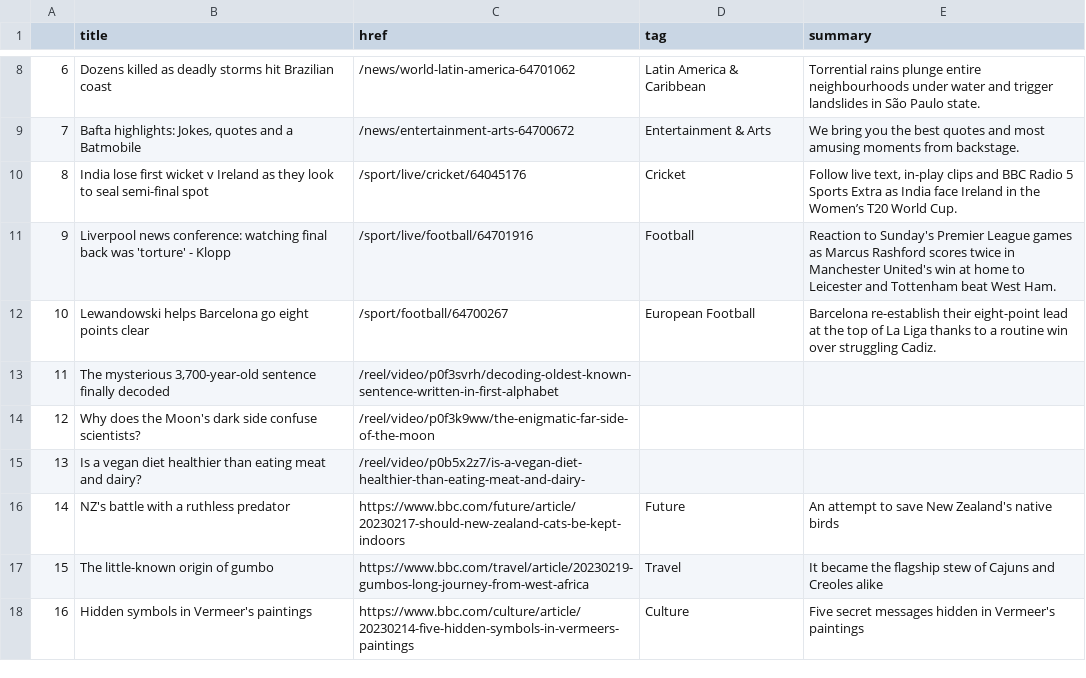
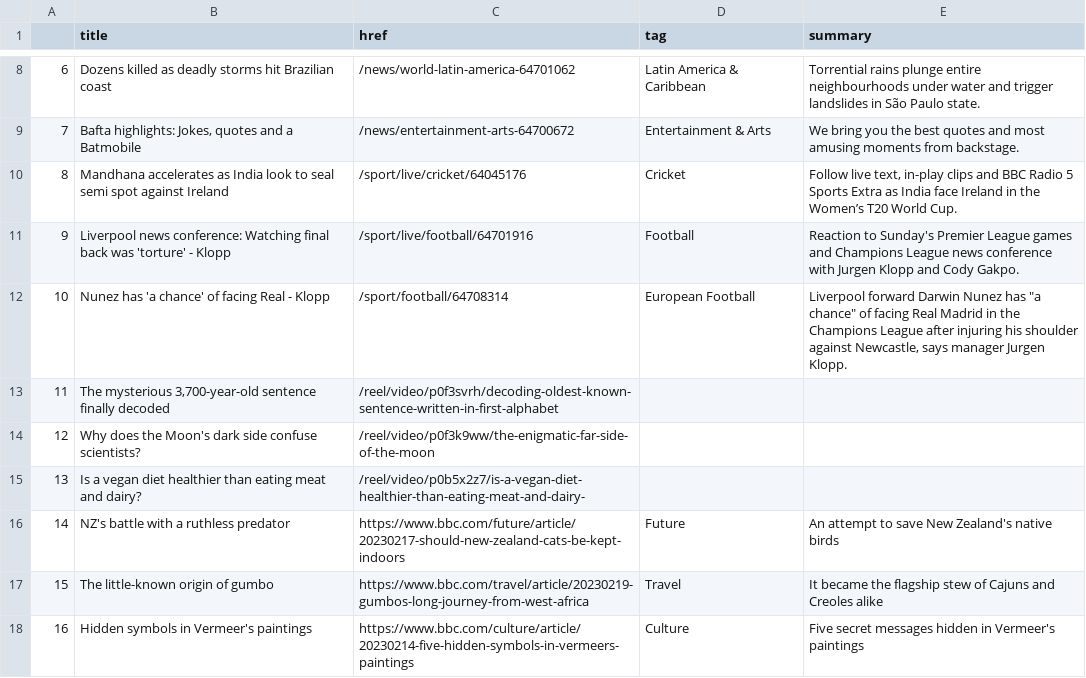
Before and after one commit to jjomalley/Auto-Scraper, a CSV file: bbc-headlines.csv, drawn as a sheet; only a part is shown, gaps mark what is left out.

```diff
--- a/bbc-headlines.csv
+++ b/bbc-headlines.csv
@@ -9,5 +9,5 @@
 7,"Bafta highlights: Jokes, quotes and a Batmobile",/news/entertainment-arts-64700672,Entertainment & Arts,We bring you the best quotes and most amusing moments from backstage.
-8,India lose first wicket v Ireland as they look to seal semi-final spot,/sport/live/cricket/64045176,Cricket,"Follow live text, in-play clips and BBC Radio 5 Sports Extra as India face Ireland in the Women’s T20 World Cup."
-9,Liverpool news conference: watching final back was 'torture' - Klopp,/sport/live/football/64701916,Football,Reaction to Sunday's Premier League games as Marcus Rashford scores twice in Manchester United's win at home to Leicester and Tottenham beat West Ham.
-10,Lewandowski helps Barcelona go eight points clear,/sport/football/64700267,European Football,Barcelona re-establish their eight-point lead at the top of La Liga thanks to a routine win over struggling Cadiz.
+8,Mandhana accelerates as India look to seal semi spot against Ireland,/sport/live/cricket/64045176,Cricket,"Follow live text, in-play clips and BBC Radio 5 Sports Extra as India face Ireland in the Women’s T20 World Cup."
+9,Liverpool news conference: Watching final back was 'torture' - Klopp,/sport/live/football/64701916,Football,Reaction to Sunday's Premier League games and Champions League news conference with Jurgen Klopp and Cody Gakpo.
+10,Nunez has 'a chance' of facing Real - Klopp,/sport/football/64708314,European Football,"Liverpool forward Darwin Nunez has ""a chance"" of facing Real Madrid in the Champions League after injuring his shoulder against Newcastle, says manager Jurgen Klopp."
 11,"The mysterious 3,700-year-old sentence finally decoded",/reel/video/p0f3svrh/decoding-oldest-known-sentence-written-in-first-alphabet,,
```
